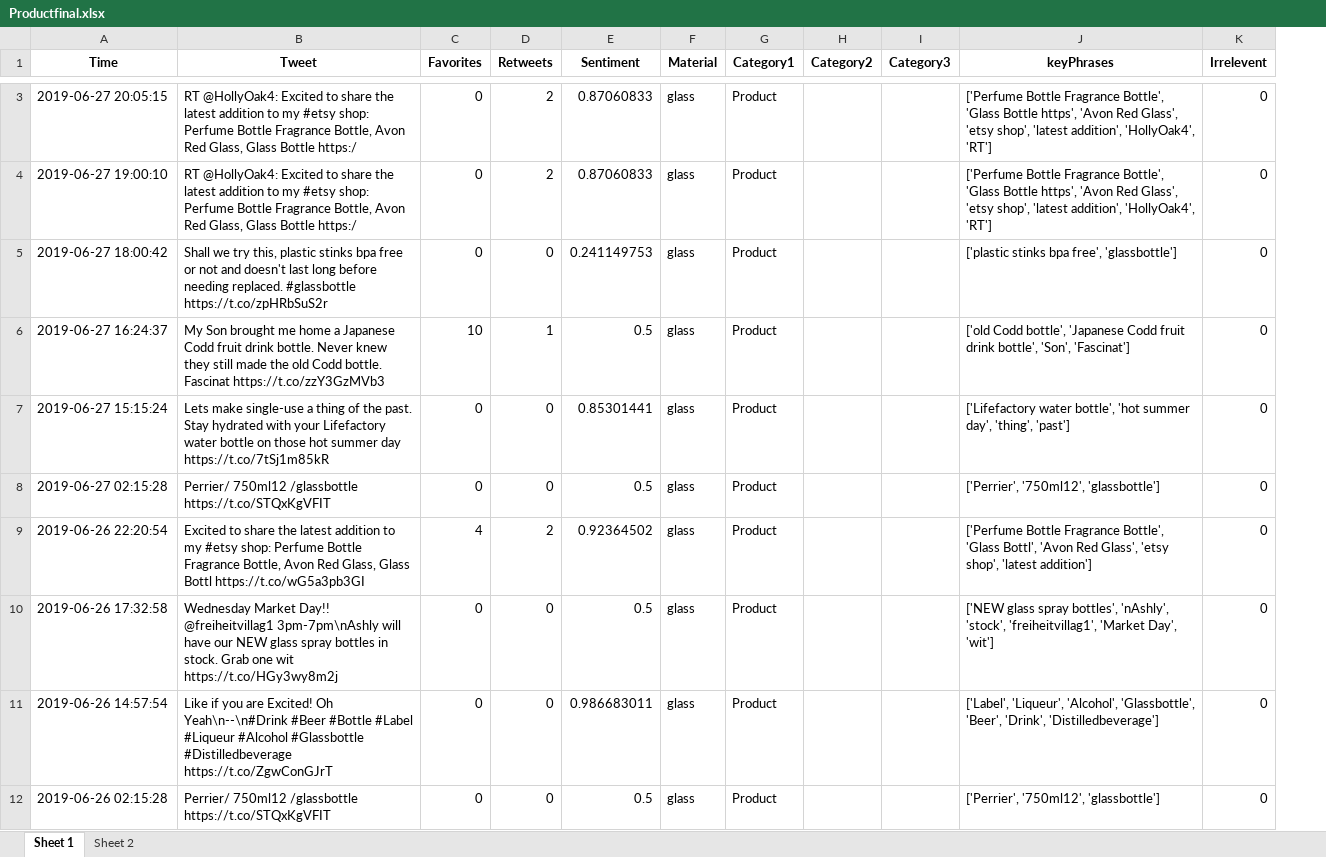
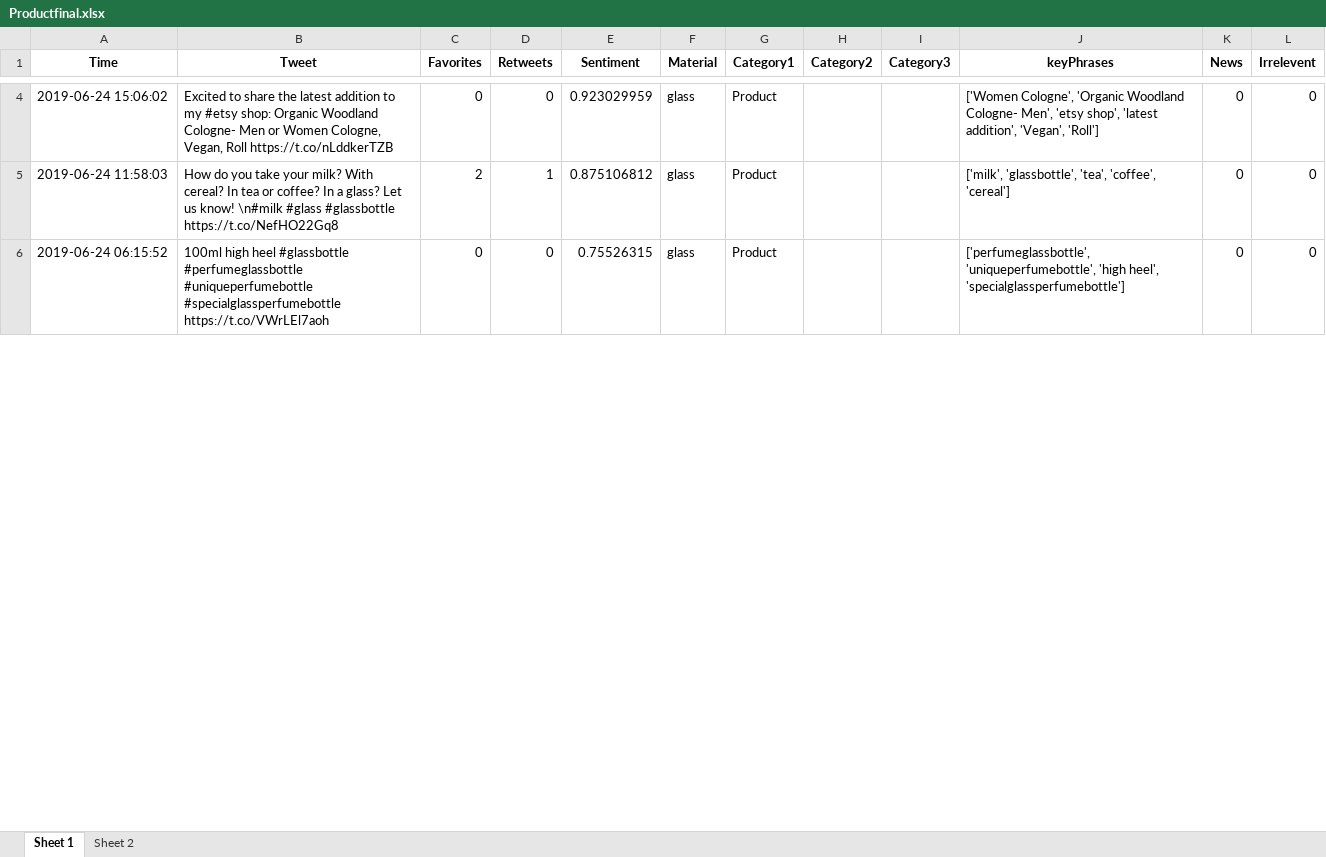
Before and after one commit to hsaraiya5/SummerInternProject2019, an Excel workbook: finalData/Productfinal.xlsx, sheet Sheet 1, drawn as a sheet; only a part is shown, gaps mark what is left out; values as stored, in another font and other column widths than the file's, no borders; removed rows and columns are numbered as before the commit, all else as after; the diff covers the shown part only; the diff names each change by its address in the sheet, - before the commit and + after, or states it on an @@ line.

```diff
--- a/finalData/Productfinal.xlsx (sheet Sheet 1)
+++ b/finalData/Productfinal.xlsx (sheet Sheet 1)
+column K (News), rows 4-6: all 0
-row 3: 2019-06-27 20:05:15 | RT @HollyOak4: Excited to share the latest addition to my #etsy shop: Perfume Bottle Fragrance Bottle, Avon Red Glass, Glass Bottle https:/ | 0 | 2 | 0.87060833 | glass | Product |  |  | ['Perfume Bottle Fragrance Bottle', 'Glass Bottle https', 'Avon Red Glass', 'etsy shop', 'latest addition', 'HollyOak4', 'RT'] | 0
-row 4: 2019-06-27 19:00:10 | RT @HollyOak4: Excited to share the latest addition to my #etsy shop: Perfume Bottle Fragrance Bottle, Avon Red Glass, Glass Bottle https:/ | 0 | 2 | 0.87060833 | glass | Product |  |  | ['Perfume Bottle Fragrance Bottle', 'Glass Bottle https', 'Avon Red Glass', 'etsy shop', 'latest addition', 'HollyOak4', 'RT'] | 0
-A4 (Time): 2019-06-27 18:00:42
+A4 (Time): 2019-06-24 15:06:02
-B4 (Tweet): Shall we try this, plastic stinks bpa free or not and doesn't last long before needing replaced. #glassbottle https://t.co/zpHRbSuS2r
+B4 (Tweet): Excited to share the latest addition to my #etsy shop: Organic Woodland Cologne- Men or Women Cologne, Vegan, Roll https://t.co/nLddkerTZB
-E4 (Sentiment): 0.241149753
+E4 (Sentiment): 0.923029959
-J4 (keyPhrases): ['plastic stinks bpa free', 'glassbottle']
+J4 (keyPhrases): ['Women Cologne', 'Organic Woodland Cologne- Men', 'etsy shop', 'latest addition', 'Vegan', 'Roll']
-A5 (Time): 2019-06-27 16:24:37
+A5 (Time): 2019-06-24 11:58:03
-B5 (Tweet): My Son brought me home a Japanese Codd fruit drink bottle. Never knew they still made the old Codd bottle. Fascinat https://t.co/zzY3GzMVb3
+B5 (Tweet): How do you take your milk? With cereal? In tea or coffee? In a glass? Let us know! \n#milk #glass #glassbottle https://t.co/NefHO22Gq8
-C5 (Favorites): 10
+C5 (Favorites): 2
-E5 (Sentiment): 0.5
+E5 (Sentiment): 0.875106812
-J5 (keyPhrases): ['old Codd bottle', 'Japanese Codd fruit drink bottle', 'Son', 'Fascinat']
+J5 (keyPhrases): ['milk', 'glassbottle', 'tea', 'coffee', 'cereal']
-A6 (Time): 2019-06-27 15:15:24
+A6 (Time): 2019-06-24 06:15:52
-B6 (Tweet): Lets make single-use a thing of the past. Stay hydrated with your Lifefactory water bottle on those hot summer day https://t.co/7tSj1m85kR
+B6 (Tweet): 100ml high heel #glassbottle #perfumeglassbottle #uniqueperfumebottle #specialglassperfumebottle https://t.co/VWrLEl7aoh
-E6 (Sentiment): 0.85301441
+E6 (Sentiment): 0.75526315
-J6 (keyPhrases): ['Lifefactory water bottle', 'hot summer day', 'thing', 'past']
+J6 (keyPhrases): ['perfumeglassbottle', 'uniqueperfumebottle', 'high heel', 'specialglassperfumebottle']
-row 8: 2019-06-27 02:15:28 | Perrier/ 750ml12 /glassbottle https://t.co/STQxKgVFIT | 0 | 0 | 0.5 | glass | Product |  |  | ['Perrier', '750ml12', 'glassbottle'] | 0
-row 9: 2019-06-26 22:20:54 | Excited to share the latest addition to my #etsy shop: Perfume Bottle Fragrance Bottle, Avon Red Glass, Glass Bottl https://t.co/wG5a3pb3GI | 4 | 2 | 0.92364502 | glass | Product |  |  | ['Perfume Bottle Fragrance Bottle', 'Glass Bottl', 'Avon Red Glass', 'etsy shop', 'latest addition'] | 0
-row 10: 2019-06-26 17:32:58 | Wednesday Market Day!! @freiheitvillag1 3pm-7pm\nAshly will have our NEW glass spray bottles in stock. Grab one wit https://t.co/HGy3wy8m2j | 0 | 0 | 0.5 | glass | Product |  |  | ['NEW glass spray bottles', 'nAshly', 'stock', 'freiheitvillag1', 'Market Day', 'wit'] | 0
-row 11: 2019-06-26 14:57:54 | Like if you are Excited! Oh Yeah\n--\n#Drink #Beer #Bottle #Label #Liqueur #Alcohol #Glassbottle #Distilledbeverage https://t.co/ZgwConGJrT | 0 | 0 | 0.986683011 | glass | Product |  |  | ['Label', 'Liqueur', 'Alcohol', 'Glassbottle', 'Beer', 'Drink', 'Distilledbeverage'] | 0
-row 12: 2019-06-26 02:15:28 | Perrier/ 750ml12 /glassbottle https://t.co/STQxKgVFIT | 0 | 0 | 0.5 | glass | Product |  |  | ['Perrier', '750ml12', 'glassbottle'] | 0
```
Also changed, not shown: 11 added rows, 17 removed rows and 9 edited cells elsewhere in this sheet, sheet Sheet 2, finalData/Aestheticfinal.xlsx, finalData/Sustainabilityfinal.xlsx, 3 other files.
